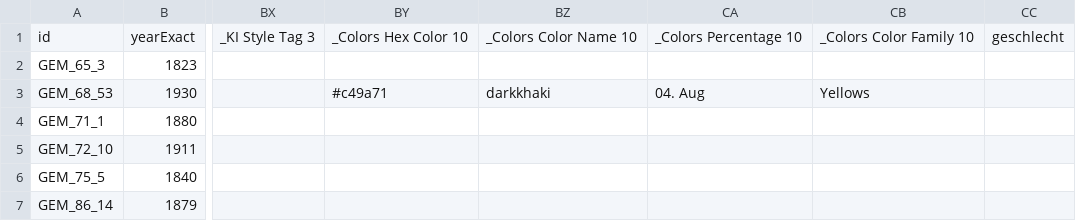
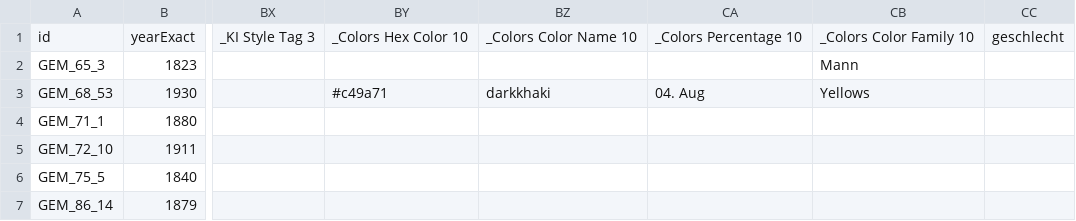
Before and after one commit to sebastianruffberlin/stadtmuseums-viewer-v2, a CSV file: data/data.csv, drawn as a sheet; only a part is shown, gaps mark what is left out; the diff names each change by its address in the sheet, - before the commit and + after, or states it on an @@ line.

Commit message:
Update data.csv

```diff
--- a/data/data.csv
+++ b/data/data.csv
-CB2: (empty)
+CB2: Mann
```
